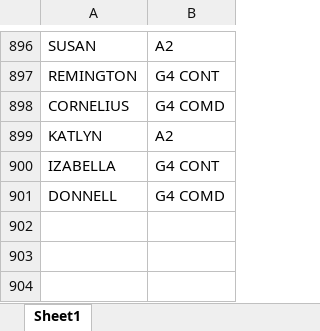
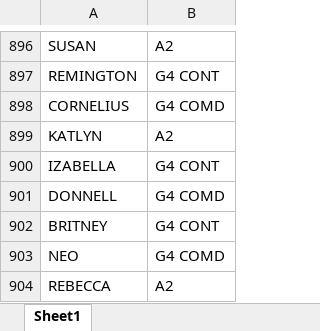
Before and after one commit to jeffsieu/AEGIS-backend, an Excel workbook: test_data/Excel_QUALIFICATIONS.xlsx, sheet Sheet1, drawn as a sheet; only a part is shown, gaps mark what is left out; values as stored, in another font and other column widths than the file's, no borders; the diff names each change by its address in the sheet, - before the commit and + after, or states it on an @@ line.

Commit message:
update validators and test cases

```diff
--- a/test_data/Excel_QUALIFICATIONS.xlsx (sheet Sheet1)
+++ b/test_data/Excel_QUALIFICATIONS.xlsx (sheet Sheet1)
+row 902: BRITNEY | G4 CONT
+row 903: NEO | G4 COMD
+row 904: REBECCA | A2
```
Also changed, not shown: 7 other files.
